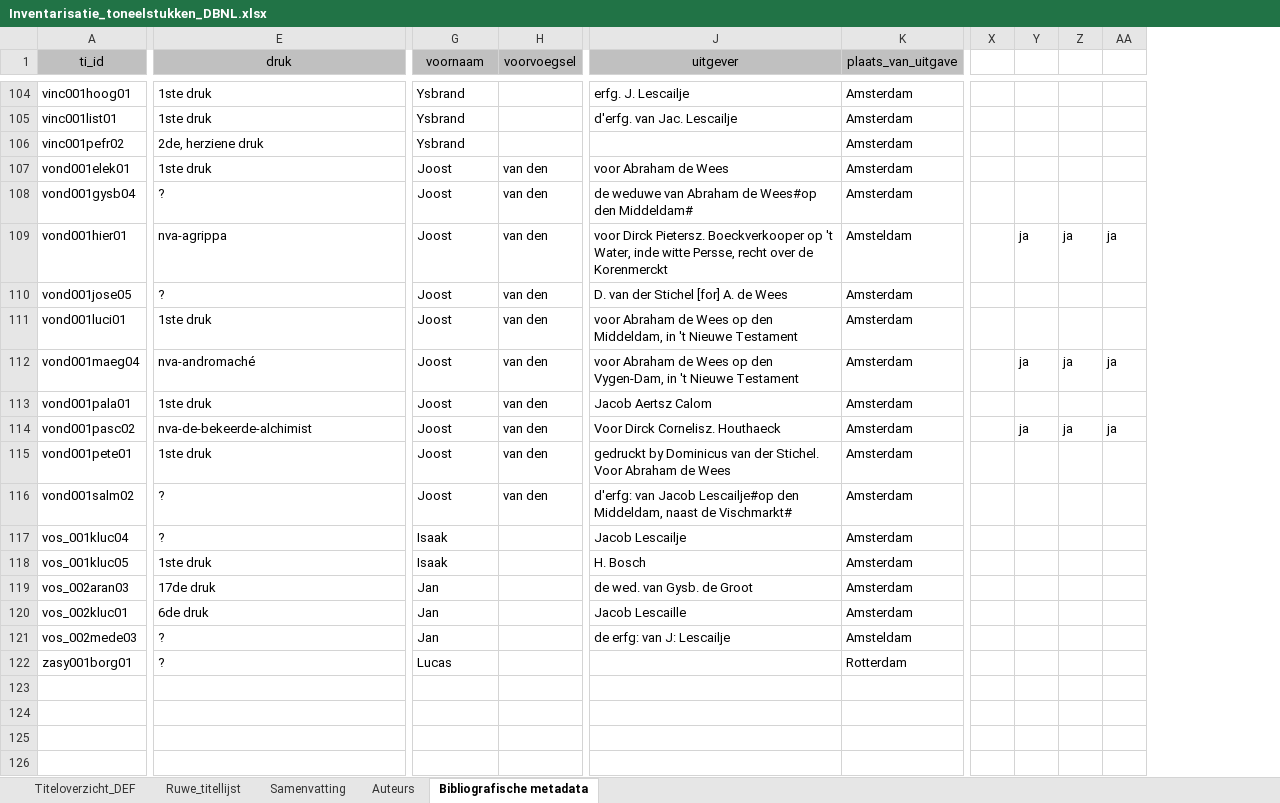
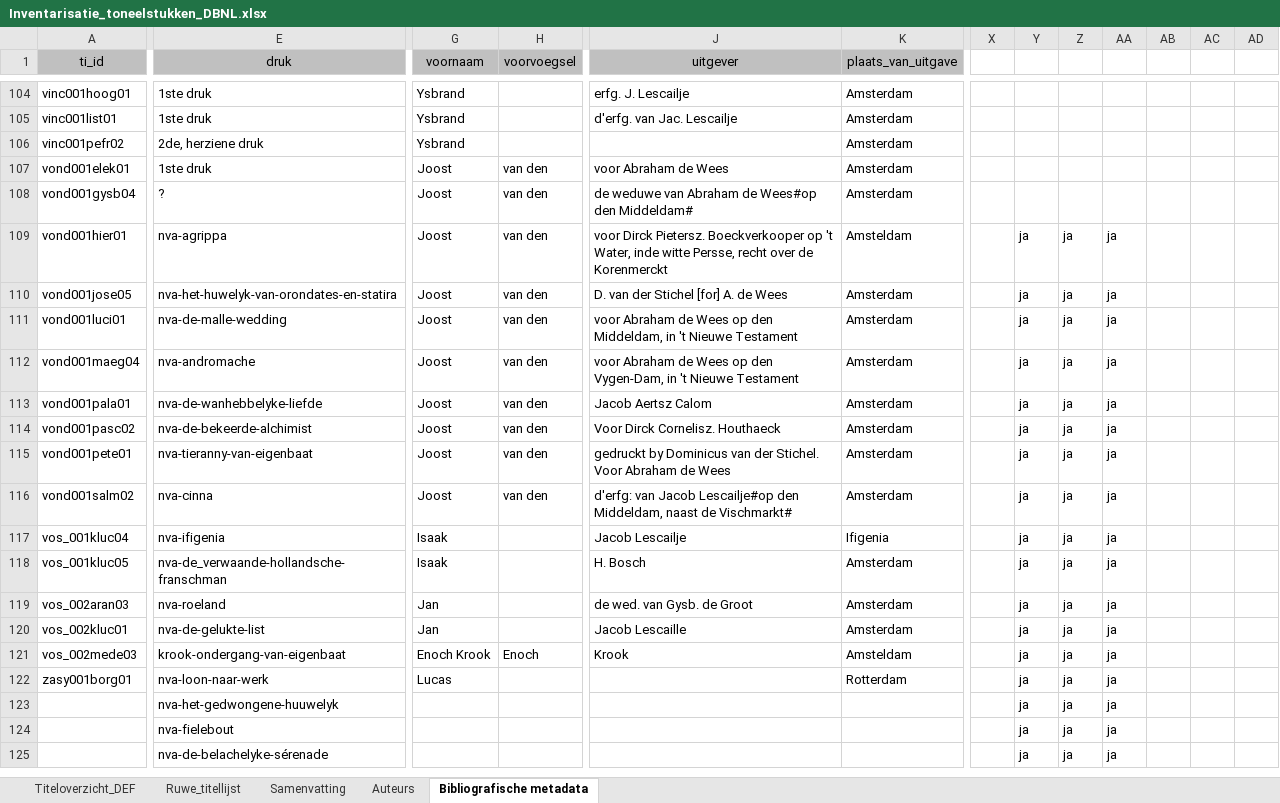
Before and after one commit to WillemJan/dbnl_to_dracor, an Excel workbook: Inventarisatie_toneelstukken_DBNL.xlsx, sheet Bibliografische metadata, drawn as a sheet; only a part is shown, gaps mark what is left out; values as stored, in another font and other column widths than the file's, no borders; conditional formats not drawn; removed rows and columns are numbered as before the commit, all else as after; rows hold the shown columns only; the diff covers the shown part only; the diff names each change by its address in the sheet, - before the commit and + after, or states it on an @@ line.

Commit message:
Update Inventarisatie_toneelstukken_DBNL.xlsx
update progress

```diff
--- a/Inventarisatie_toneelstukken_DBNL.xlsx (sheet Bibliografische metadata)
+++ b/Inventarisatie_toneelstukken_DBNL.xlsx (sheet Bibliografische metadata)
-column X, empty
+column Y, rows 109-122: all ja
+column AB, empty
+column AC, empty
+column AD, empty
-X109: ja
+X109: (empty)
-E110 (druk): ?
+E110 (druk): nva-het-huwelyk-van-orondates-en-statira
-Z110:Z111: (empty)
+Z110:Z111: ja
-AA110:AA111: (empty)
+AA110:AA111: ja
-E111 (druk): 1ste druk
+E111 (druk): nva-de-malle-wedding
-E112 (druk): nva-andromaché
+E112 (druk): nva-andromache
-X112: ja
+X112: (empty)
-E113 (druk): 1ste druk
+E113 (druk): nva-de-wanhebbelyke-liefde
-Z113: (empty)
+Z113: ja
-AA113: (empty)
+AA113: ja
-X114: ja
+X114: (empty)
-E115 (druk): 1ste druk
+E115 (druk): nva-tieranny-van-eigenbaat
-Z115:Z122: (empty)
+Z115:Z122: ja
-AA115:AA122: (empty)
+AA115:AA122: ja
-E116 (druk): ?
+E116 (druk): nva-cinna
-E117 (druk): ?
+E117 (druk): nva-ifigenia
-K117 (plaats_van_uitgave): Amsterdam
+K117 (plaats_van_uitgave): Ifigenia
-E118 (druk): 1ste druk
+E118 (druk): nva-de_verwaande-hollandsche-franschman
-E119 (druk): 17de druk
+E119 (druk): nva-roeland
-E120 (druk): 6de druk
+E120 (druk): nva-de-gelukte-list
-E121 (druk): ?
+E121 (druk): krook-ondergang-van-eigenbaat
-G121 (voornaam): Jan
+G121 (voornaam): Enoch Krook
-H121 (voorvoegsel): (empty)
+H121 (voorvoegsel): Enoch
-J121 (uitgever): de erfg: van J: Lescailje
+J121 (uitgever): Krook
-E122 (druk): ?
+E122 (druk): nva-loon-naar-werk
-row 123: (empty)
-row 124: (empty)
-row 125: (empty)
-row 126: (empty)
+row 123:  | nva-het-gedwongene-huuwelyk |  |  |  |  |  | ja | ja | ja
+row 124:  | nva-fielebout |  |  |  |  |  | ja | ja | ja
+row 125:  | nva-de-belachelyke-sérenade |  |  |  |  |  | ja | ja | ja
```
Also changed, not shown: 32 added rows, 31 removed rows and 58 edited cells elsewhere in this sheet, sheet Titeloverzicht_DEF.
